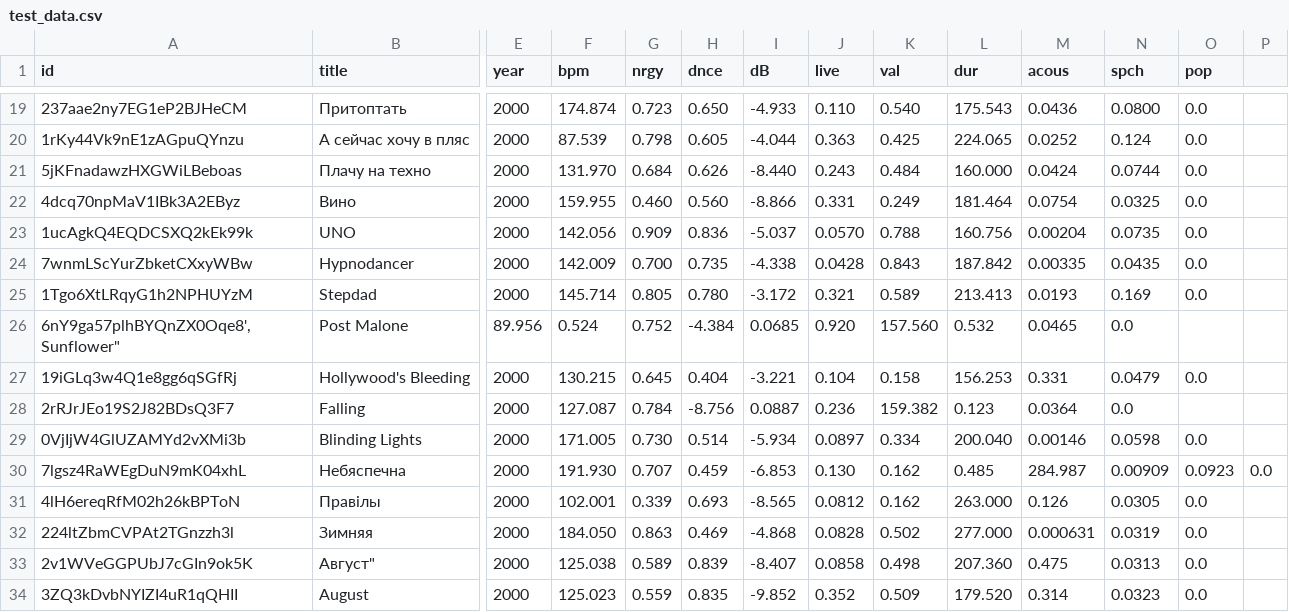
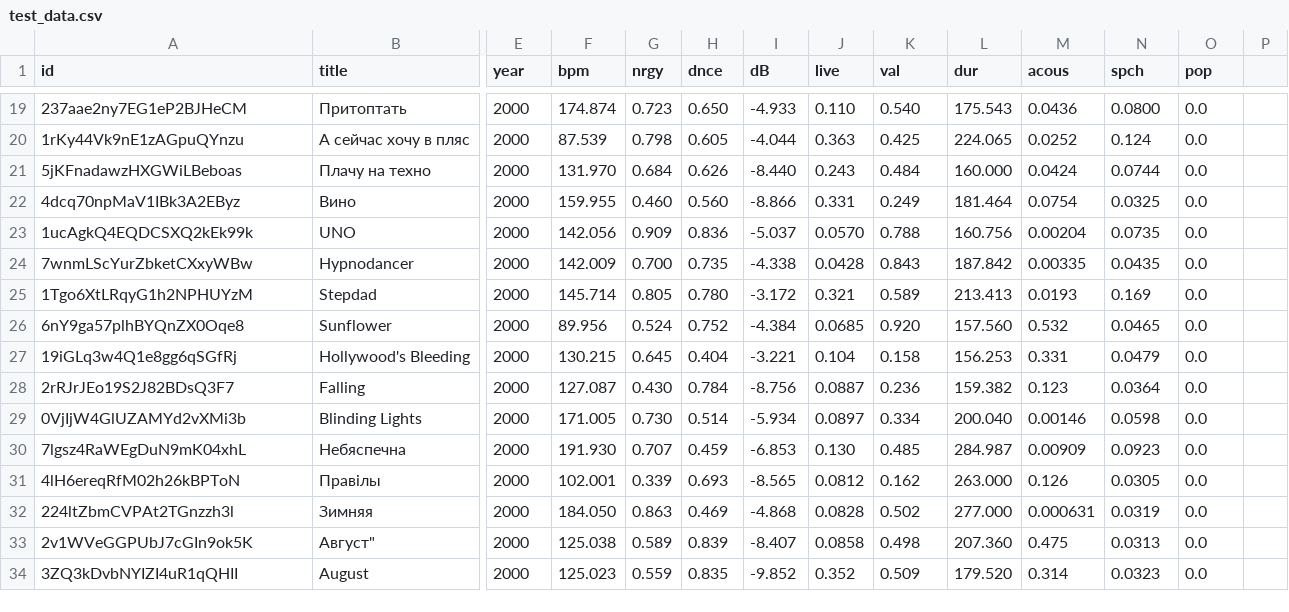
Before and after one commit to DenisBelobrotski/DataMiningSpotifyTop, a CSV file: Resources/test_data.csv, drawn as a sheet; only a part is shown, gaps mark what is left out; removed rows and columns are numbered as before the commit, all else as after; rows hold the shown columns only; the diff names each change by its address in the sheet, - before the commit and + after, or states it on an @@ line.

Commit message:
Test data fixed

```diff
--- a/Resources/test_data.csv
+++ b/Resources/test_data.csv
-row 26: 6nY9ga57plhBYQnZX0Oqe8',Sunflower" | Post Malone | 89.956 | 0.524 | 0.752 | -4.384 | 0.0685 | 0.920 | 157.560 | 0.532 | 0.0465 | 0.0
+row 26: 6nY9ga57plhBYQnZX0Oqe8 | Sunflower | 2000 | 89.956 | 0.524 | 0.752 | -4.384 | 0.0685 | 0.920 | 157.560 | 0.532 | 0.0465 | 0.0
-G28 (nrgy): 0.784
+G28 (nrgy): 0.430
-H28 (dnce): -8.756
+H28 (dnce): 0.784
-I28 (dB): 0.0887
+I28 (dB): -8.756
-J28 (live): 0.236
+J28 (live): 0.0887
-K28 (val): 159.382
+K28 (val): 0.236
-L28 (dur): 0.123
+L28 (dur): 159.382
-M28 (acous): 0.0364
+M28 (acous): 0.123
-N28 (spch): 0.0
+N28 (spch): 0.0364
-O28 (pop): (empty)
+O28 (pop): 0.0
-K30 (val): 0.162
+K30 (val): 0.485
-L30 (dur): 0.485
+L30 (dur): 284.987
-M30 (acous): 284.987
+M30 (acous): 0.00909
-N30 (spch): 0.00909
+N30 (spch): 0.0923
-O30 (pop): 0.0923
+O30 (pop): 0.0
-P30: 0.0
+P30: (empty)
```
